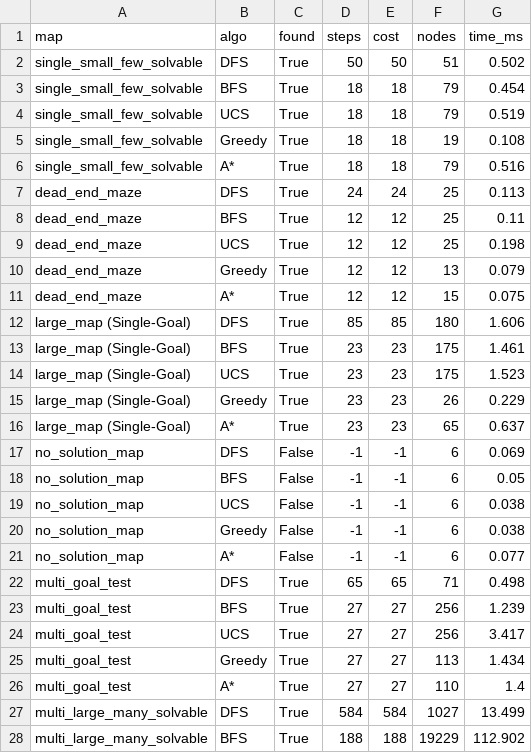
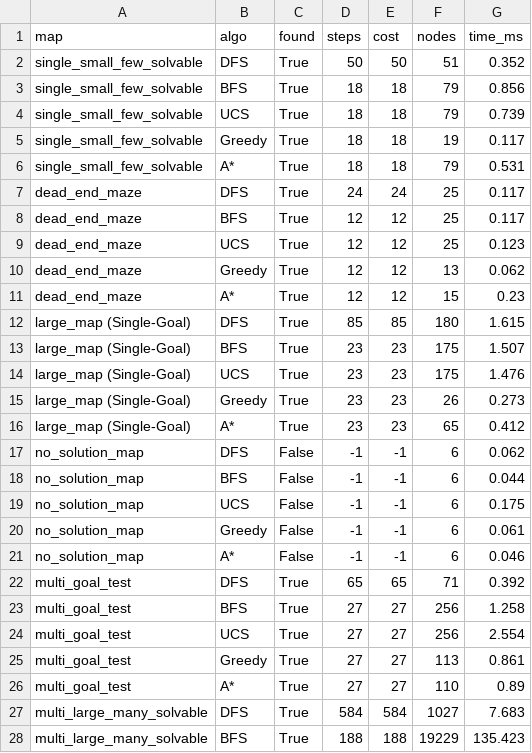
Before and after one commit to leanhvu8207-design/pacman-nangcap, a CSV file: results/search_benchmark.csv, drawn as a sheet; only a part is shown; the diff covers the shown part only.

```diff
--- a/results/search_benchmark.csv
+++ b/results/search_benchmark.csv
@@ -1,28 +1,28 @@
 map,algo,found,steps,cost,nodes,time_ms
-single_small_few_solvable,DFS,True,50,50,51,0.502
-single_small_few_solvable,BFS,True,18,18,79,0.454
-single_small_few_solvable,UCS,True,18,18,79,0.519
-single_small_few_solvable,Greedy,True,18,18,19,0.108
-single_small_few_solvable,A*,True,18,18,79,0.516
-dead_end_maze,DFS,True,24,24,25,0.113
-dead_end_maze,BFS,True,12,12,25,0.11
-dead_end_maze,UCS,True,12,12,25,0.198
-dead_end_maze,Greedy,True,12,12,13,0.079
-dead_end_maze,A*,True,12,12,15,0.075
-large_map (Single-Goal),DFS,True,85,85,180,1.606
-large_map (Single-Goal),BFS,True,23,23,175,1.461
-large_map (Single-Goal),UCS,True,23,23,175,1.523
-large_map (Single-Goal),Greedy,True,23,23,26,0.229
-large_map (Single-Goal),A*,True,23,23,65,0.637
-no_solution_map,DFS,False,-1,-1,6,0.069
-no_solution_map,BFS,False,-1,-1,6,0.05
-no_solution_map,UCS,False,-1,-1,6,0.038
-no_solution_map,Greedy,False,-1,-1,6,0.038
-no_solution_map,A*,False,-1,-1,6,0.077
-multi_goal_test,DFS,True,65,65,71,0.498
-multi_goal_test,BFS,True,27,27,256,1.239
-multi_goal_test,UCS,True,27,27,256,3.417
-multi_goal_test,Greedy,True,27,27,113,1.434
-multi_goal_test,A*,True,27,27,110,1.4
-multi_large_many_solvable,DFS,True,584,584,1027,13.499
-multi_large_many_solvable,BFS,True,188,188,19229,112.902
+single_small_few_solvable,DFS,True,50,50,51,0.352
+single_small_few_solvable,BFS,True,18,18,79,0.856
+single_small_few_solvable,UCS,True,18,18,79,0.739
+single_small_few_solvable,Greedy,True,18,18,19,0.117
+single_small_few_solvable,A*,True,18,18,79,0.531
+dead_end_maze,DFS,True,24,24,25,0.117
+dead_end_maze,BFS,True,12,12,25,0.117
+dead_end_maze,UCS,True,12,12,25,0.123
+dead_end_maze,Greedy,True,12,12,13,0.062
+dead_end_maze,A*,True,12,12,15,0.23
+large_map (Single-Goal),DFS,True,85,85,180,1.615
+large_map (Single-Goal),BFS,True,23,23,175,1.507
+large_map (Single-Goal),UCS,True,23,23,175,1.476
+large_map (Single-Goal),Greedy,True,23,23,26,0.273
+large_map (Single-Goal),A*,True,23,23,65,0.412
+no_solution_map,DFS,False,-1,-1,6,0.062
+no_solution_map,BFS,False,-1,-1,6,0.044
+no_solution_map,UCS,False,-1,-1,6,0.175
+no_solution_map,Greedy,False,-1,-1,6,0.061
+no_solution_map,A*,False,-1,-1,6,0.046
+multi_goal_test,DFS,True,65,65,71,0.392
+multi_goal_test,BFS,True,27,27,256,1.258
+multi_goal_test,UCS,True,27,27,256,2.554
+multi_goal_test,Greedy,True,27,27,113,0.861
+multi_goal_test,A*,True,27,27,110,0.89
+multi_large_many_solvable,DFS,True,584,584,1027,7.683
+multi_large_many_solvable,BFS,True,188,188,19229,135.423
```
Also changed, not shown: 3 edited cells elsewhere in this file, results/adversarial_benchmark.csv, results/weighted_benchmark.csv, 7 other files.
